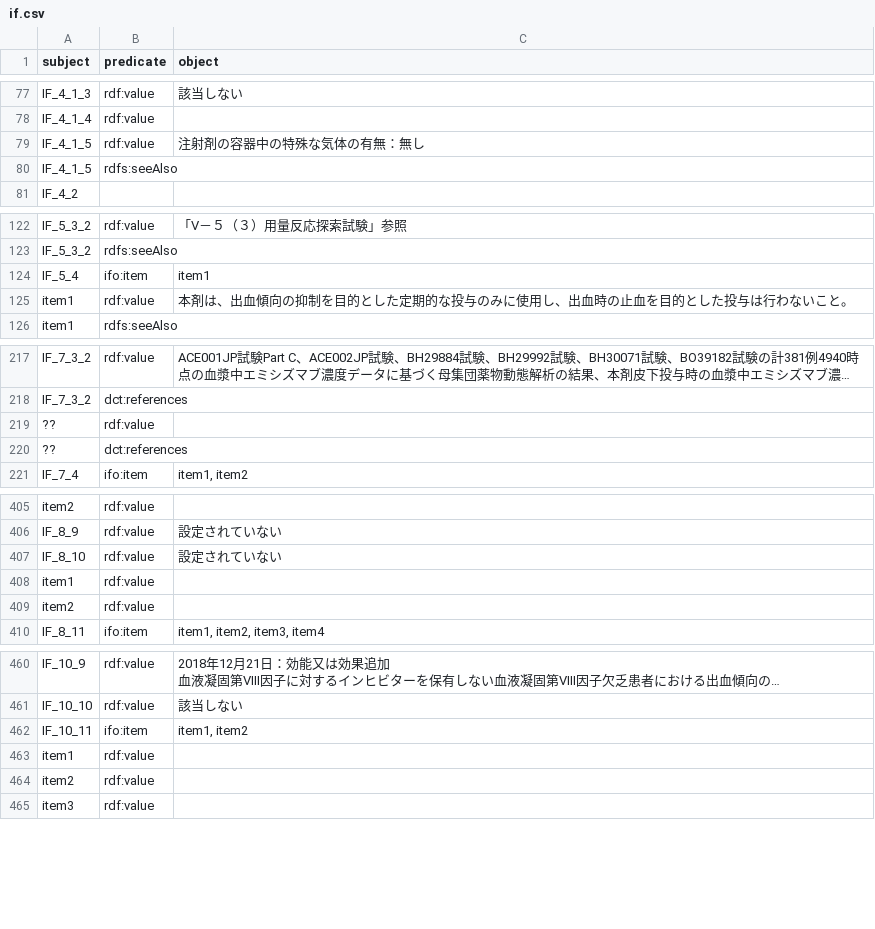
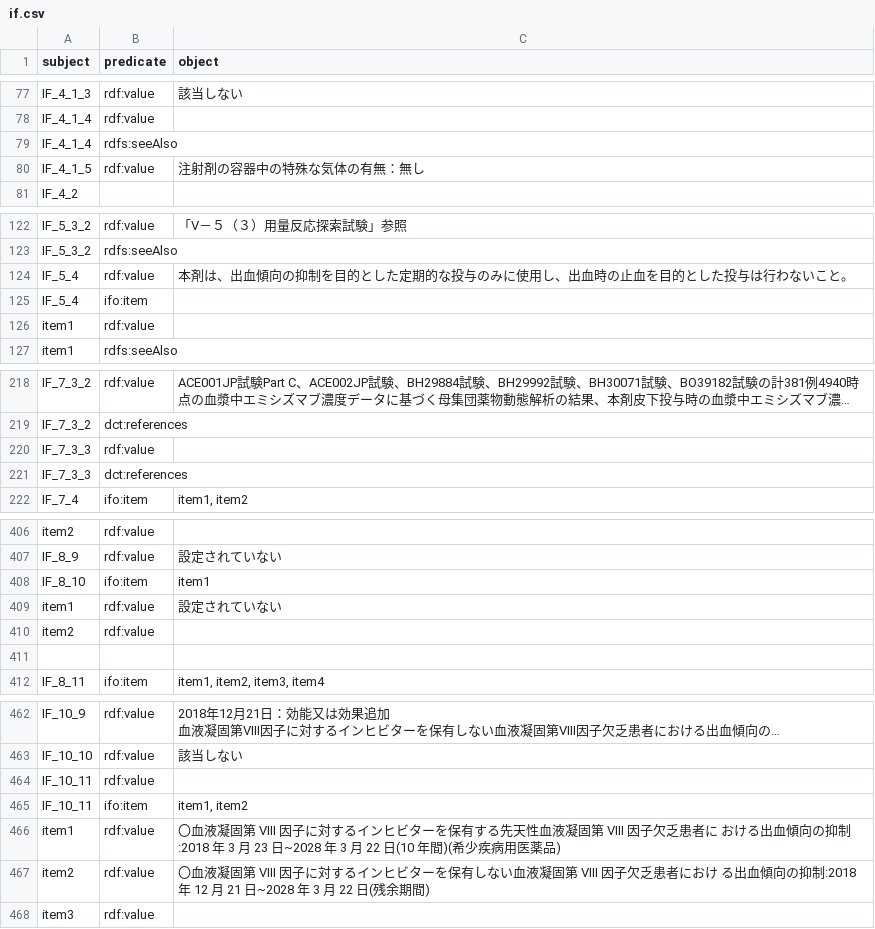
Before and after one commit to med2rdf/interview-form, a CSV file: drugs/hemlibra/if.csv, drawn as a sheet; only a part is shown, gaps mark what is left out; long unchanged cells end in …; removed rows and columns are numbered as before the commit, all else as after; the diff covers the shown part only; the diff names each change by its address in the sheet, - before the commit and + after, or states it on an @@ line.

```diff
--- a/drugs/hemlibra/if.csv
+++ b/drugs/hemlibra/if.csv
+row 79: IF_4_1_4 | rdfs:seeAlso
-row 80: IF_4_1_5 | rdfs:seeAlso
+row 124: IF_5_4 | rdf:value | 本剤は、出血傾向の抑制を目的とした定期的な投与のみに使用し、出血時の止血を目的とした投与は行わないこと。
-C125 (object): item1
+C125 (object): (empty)
-C126 (object): 本剤は、出血傾向の抑制を目的とした定期的な投与のみに使用し、出血時の止血を目的とした投与は行わないこと。
+C126 (object): (empty)
-A220:A221 (subject): ??
+A220:A221 (subject): IF_7_3_3
+row 408: IF_8_10 | ifo:item | item1
-A409 (subject): IF_8_10
+A409 (subject): item1
-row 408: item1 | rdf:value
+row 411: (empty)
+row 464: IF_10_11 | rdf:value
-C466 (object): (empty)
+C466 (object): 〇血液凝固第 VIII 因子に対するインヒビターを保有する先天性血液凝固第 VIII 因子欠乏患者に おける出血傾向の抑制:2018 年 3 月 23 日~2028 年 3 月 22 日(10 年間)(希少疾病用医薬品)
-C467 (object): (empty)
+C467 (object): 〇血液凝固第 VIII 因子に対するインヒビターを保有しない血液凝固第 VIII 因子欠乏患者におけ る出血傾向の抑制:2018 年 12 月 21 日~2028 年 3 月 22 日(残余期間)
```
Also changed, not shown: 4 edited cells elsewhere in this file, drugs/betanis/if.csv, drugs/evrenzo/if.csv, 17 other files.
